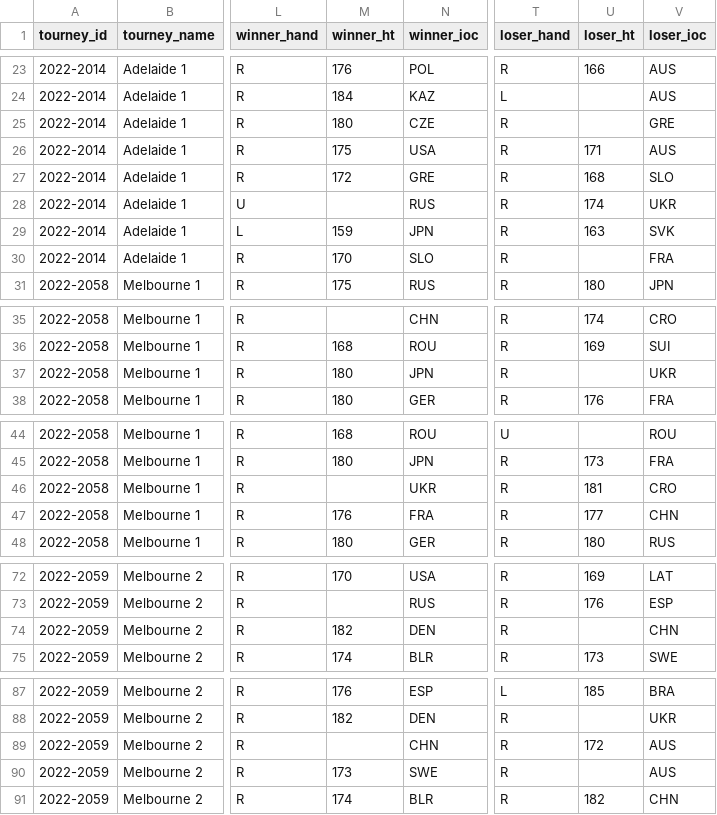
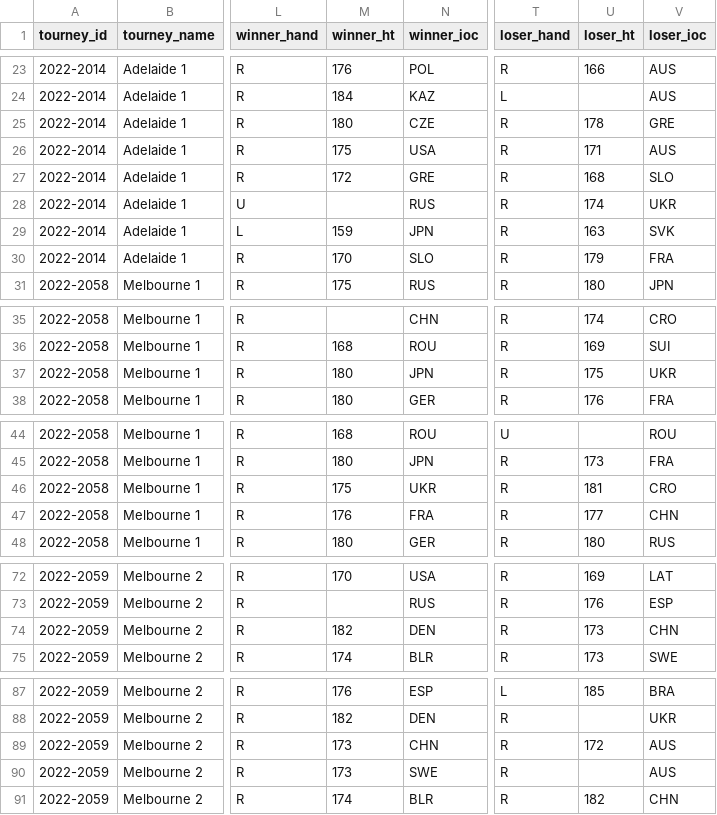
Before and after one commit to JeffSackmann/tennis_wta, a CSV file: wta_matches_2022.csv, drawn as a sheet; only a part is shown, gaps mark what is left out; the diff names each change by its address in the sheet, - before the commit and + after, or states it on an @@ line.

```diff
--- a/wta_matches_2022.csv
+++ b/wta_matches_2022.csv
-U25 (loser_ht): (empty)
+U25 (loser_ht): 178
-U30 (loser_ht): (empty)
+U30 (loser_ht): 179
-U37 (loser_ht): (empty)
+U37 (loser_ht): 175
-M46 (winner_ht): (empty)
+M46 (winner_ht): 175
-U74 (loser_ht): (empty)
+U74 (loser_ht): 173
-M89 (winner_ht): (empty)
+M89 (winner_ht): 173
```
Also changed, not shown: 2 other files.
